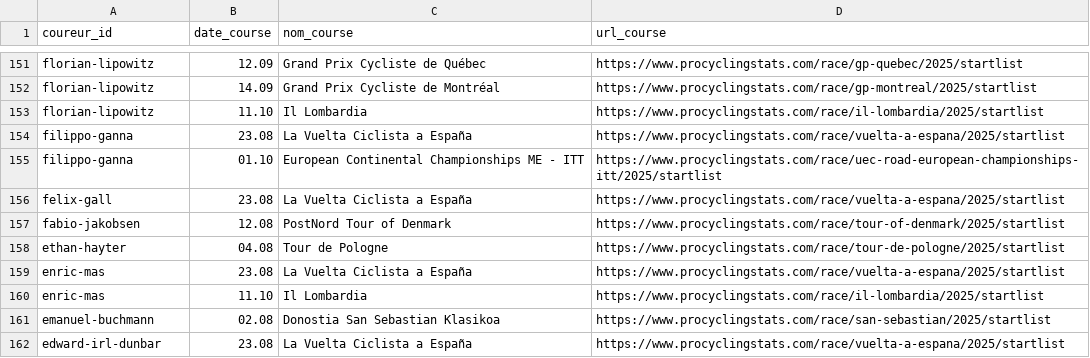
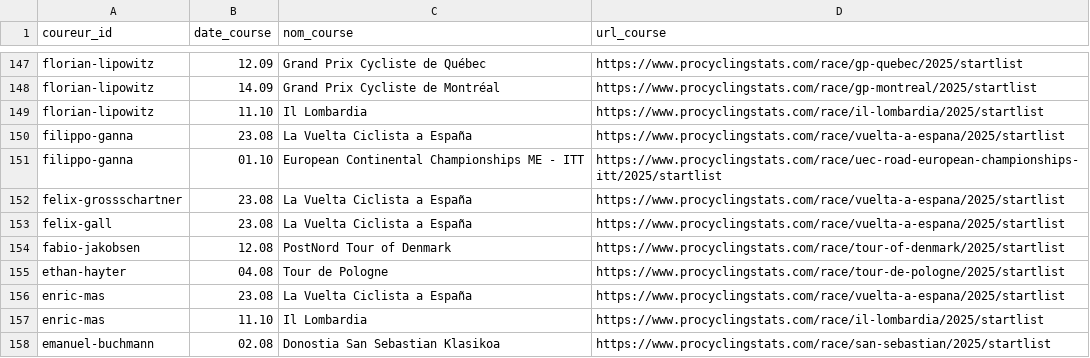
Before and after one commit to briceleborgne/data, a CSV file: upcoming_courses.csv, drawn as a sheet; only a part is shown, gaps mark what is left out; the shorter side is filled out with more unchanged rows; the diff covers the shown part only.

```diff
--- a/upcoming_courses.csv
+++ b/upcoming_courses.csv
@@ -155,2 +151,3 @@ filippo-ganna,23.08,La Vuelta Ciclista a España,https://www.procyclingstats.com
 filippo-ganna,01.10,European Continental Championships ME - ITT,https://www.procyclingstats.com/race/uec-road-european-championships-itt/2025/startlist
+felix-grossschartner,23.08,La Vuelta Ciclista a España,https://www.procyclingstats.com/race/vuelta-a-espana/2025/startlist
 felix-gall,23.08,La Vuelta Ciclista a España,https://www.procyclingstats.com/race/vuelta-a-espana/2025/startlist
```
Also changed, not shown: 1 added row, 5 removed rows and 3 edited cells elsewhere in this file.
